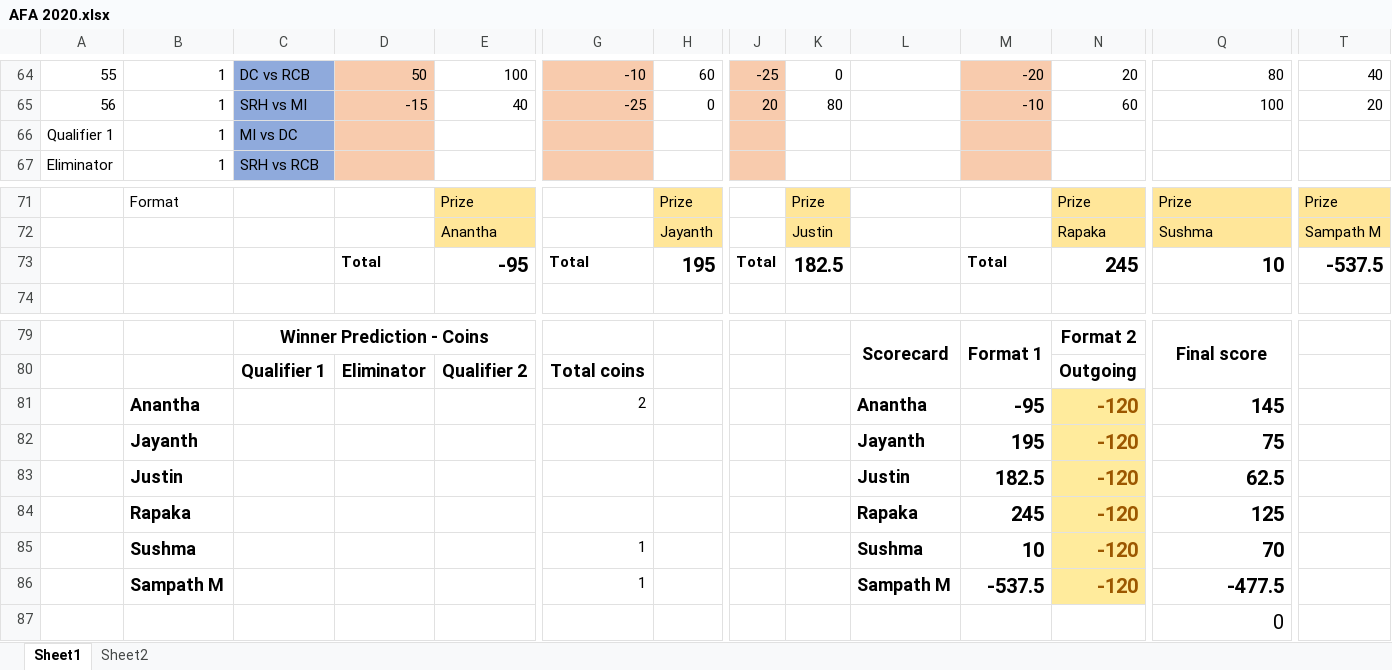
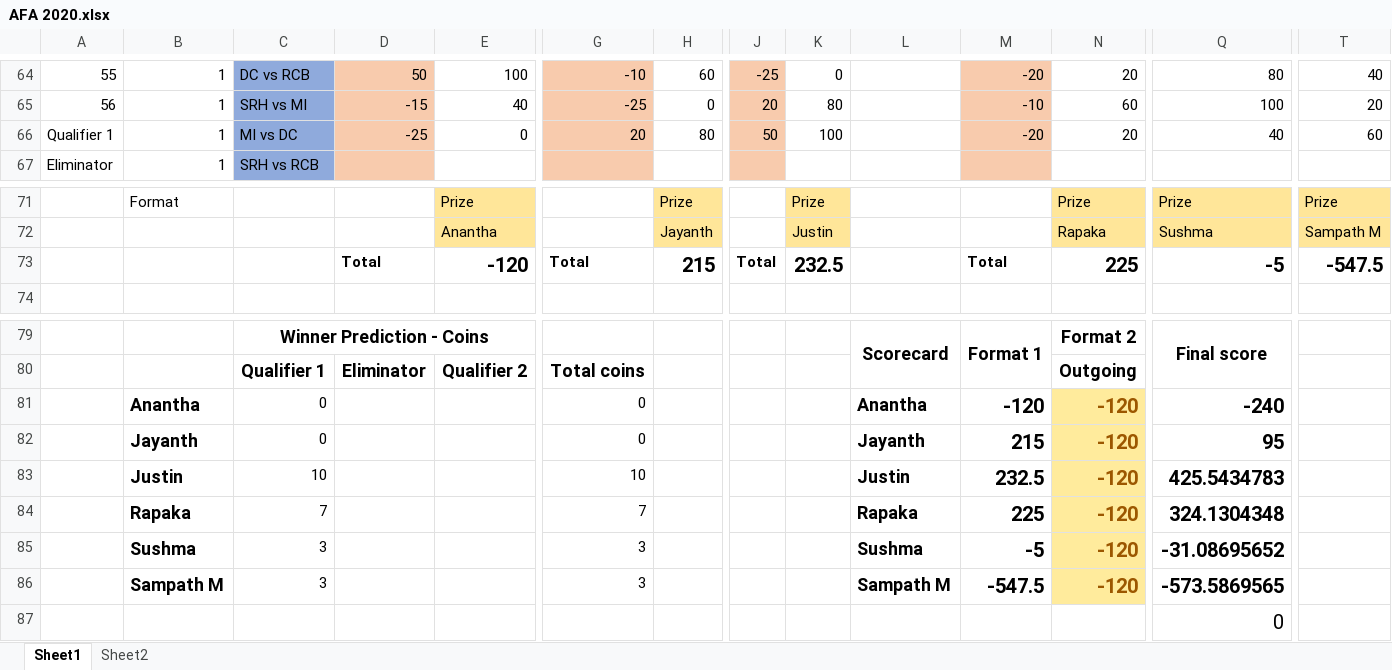
Before and after one commit to PaulJustin/IPL, an Excel workbook: AFA 2020.xlsx, sheet Sheet1, drawn as a sheet; only a part is shown, gaps mark what is left out; values as stored, in another font and other column widths than the file's, no borders; conditional formats not drawn; removed rows and columns are numbered as before the commit, all else as after; rows hold the shown columns only; the diff names each change by its address in the sheet, - before the commit and + after, or states it on an @@ line.

```diff
--- a/AFA 2020.xlsx (sheet Sheet1)
+++ b/AFA 2020.xlsx (sheet Sheet1)
-row 66: Qualifier 1 | 1 | MI vs DC
+row 66: Qualifier 1 | 1 | MI vs DC | -25 | 0 | 20 | 80 | 50 | 100 |  | -20 | 20 | 40 | 60
-E73: -95
+E73: -120
-H73: 195
+H73: 215
-K73: 182.5
+K73: 232.5
-N73: 245
+N73: 225
-Q73: 10
+Q73: -5
-T73: -537.5
+T73: -547.5
-row 81:  | Anantha |  |  |  | 2 |  |  |  | Anantha | -95 | -120 | 145
+row 81:  | Anantha | 0 |  |  | 0 |  |  |  | Anantha | -120 | -120 | -240
-C82: (empty)
+C82: 0
-G82: (empty)
+G82: 0
-M82: 195
+M82: 215
-Q82: 75
+Q82: 95
-row 83:  | Justin |  |  |  |  |  |  |  | Justin | 182.5 | -120 | 62.5
-row 84:  | Rapaka |  |  |  |  |  |  |  | Rapaka | 245 | -120 | 125
-row 85:  | Sushma |  |  |  | 1 |  |  |  | Sushma | 10 | -120 | 70
-row 86:  | Sampath M |  |  |  | 1 |  |  |  | Sampath M | -537.5 | -120 | -477.5
+row 83:  | Justin | 10 |  |  | 10 |  |  |  | Justin | 232.5 | -120 | 425.5434783
+row 84:  | Rapaka | 7 |  |  | 7 |  |  |  | Rapaka | 225 | -120 | 324.1304348
+row 85:  | Sushma | 3 |  |  | 3 |  |  |  | Sushma | -5 | -120 | -31.08695652
+row 86:  | Sampath M | 3 |  |  | 3 |  |  |  | Sampath M | -547.5 | -120 | -573.5869565
```
Also changed, not shown: EBE Boys 2020.xlsx.
